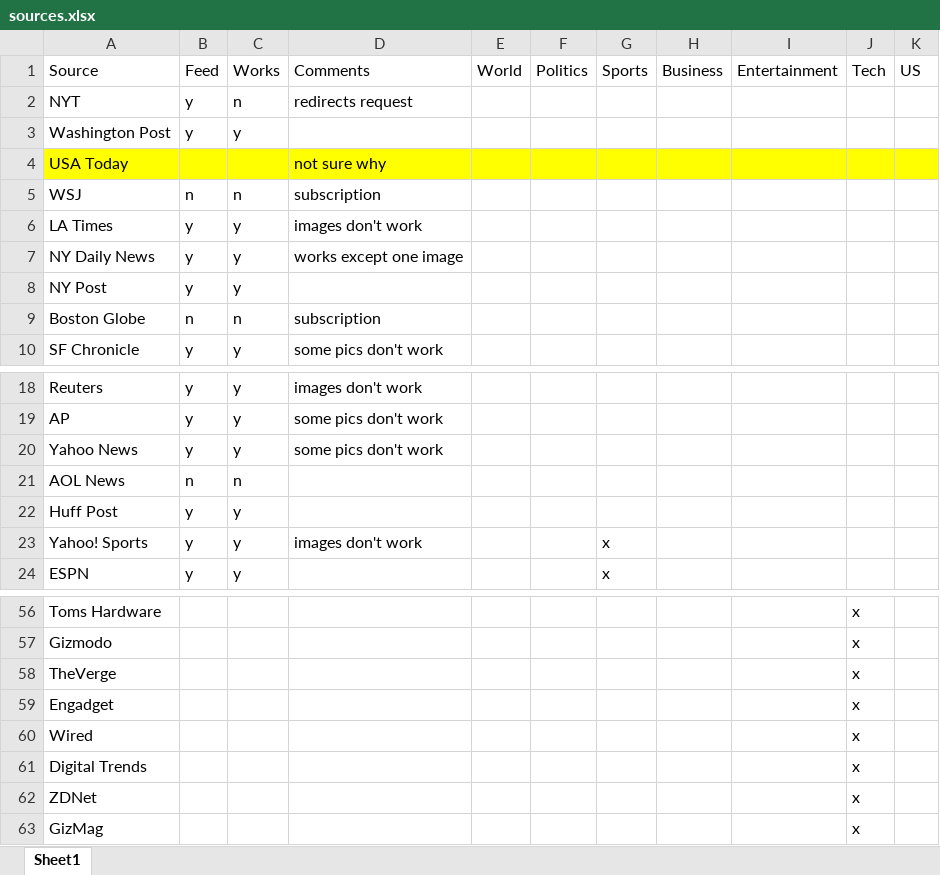
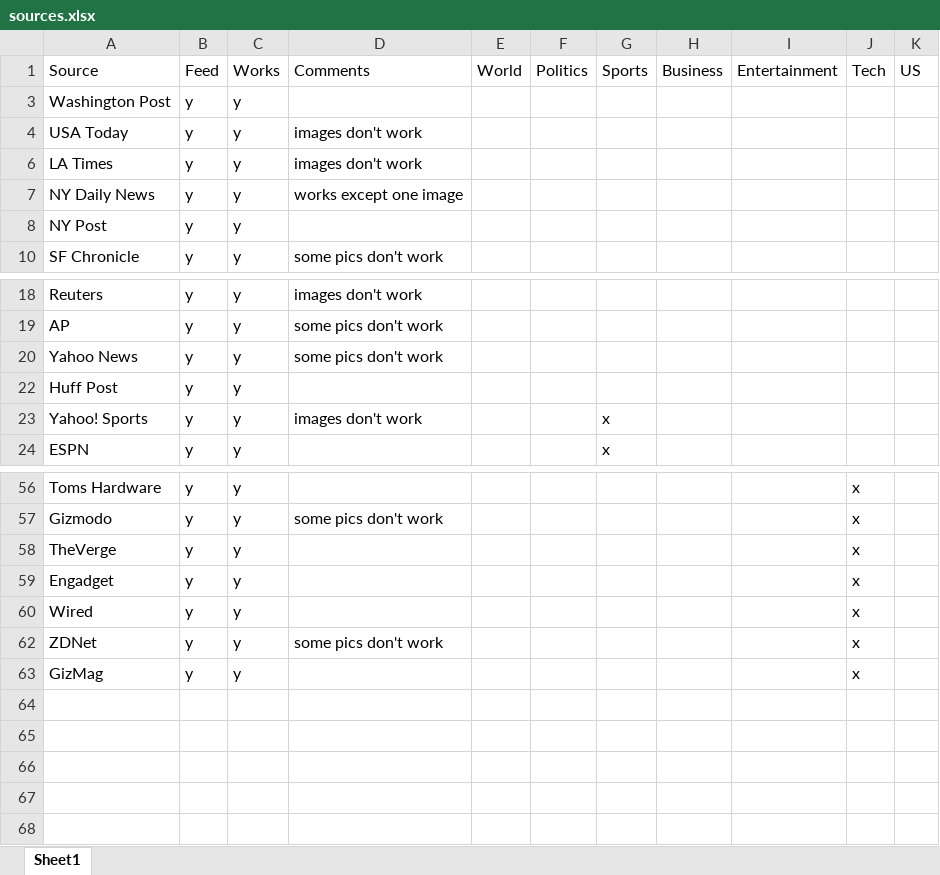
Before and after one commit to nlj24/drippr, an Excel workbook: sources.xlsx, sheet Sheet1, drawn as a sheet; only a part is shown, gaps mark what is left out; values as stored, in another font and other column widths than the file's, no borders; the diff covers the shown part only; the diff names each change by its address in the sheet, - before the commit and + after, or states it on an @@ line.

```diff
--- a/sources.xlsx (sheet Sheet1)
+++ b/sources.xlsx (sheet Sheet1)
@@ row 2 hidden: NYT | y | n | redirects request @@
-A4:K4 fill: #FFFF00
+A4:K4 fill: none
-B4: (empty)
+B4: y
-C4: (empty)
+C4: y
-D4: not sure why
+D4: images don't work
@@ row 5 hidden: WSJ | n | n | subscription @@
@@ row 9 hidden: Boston Globe | n | n | subscription @@
@@ row 21 hidden: AOL News | n | n @@
-B56:B60: (empty)
+B56:B60: y
-C56:C60: (empty)
+C56:C60: y
-D57: (empty)
+D57: some pics don't work
-row 61: Digital Trends |  |  |  |  |  |  |  |  | x
-B62:B63: (empty)
+B62:B63: y
-C62:C63: (empty)
+C62:C63: y
-D62: (empty)
+D62: some pics don't work
```
Also changed, not shown: 12 hidden or unhidden rows and 5 edited cells elsewhere in this sheet, hidden cells, 1 other file.
